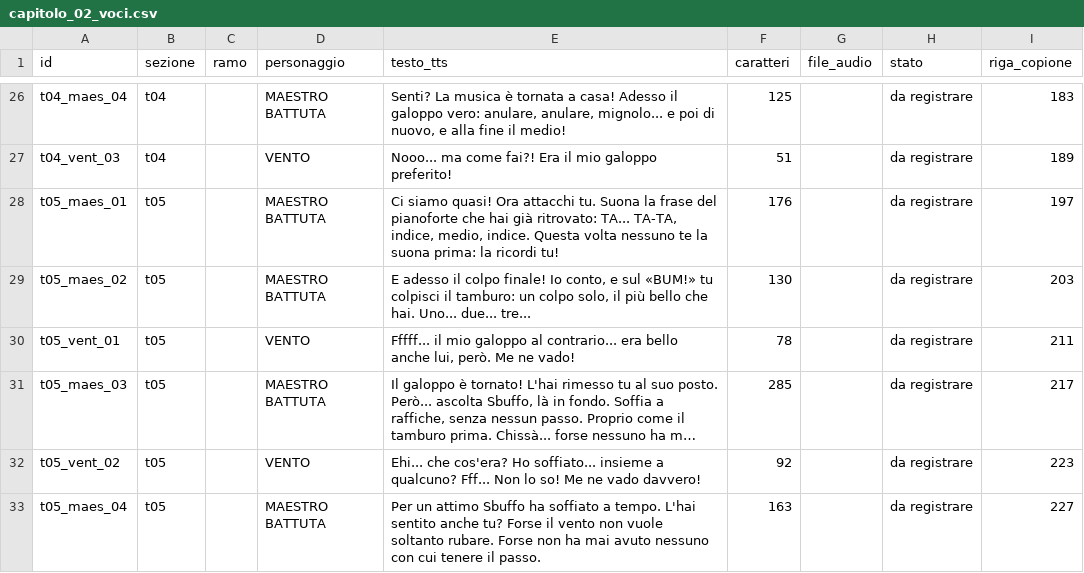
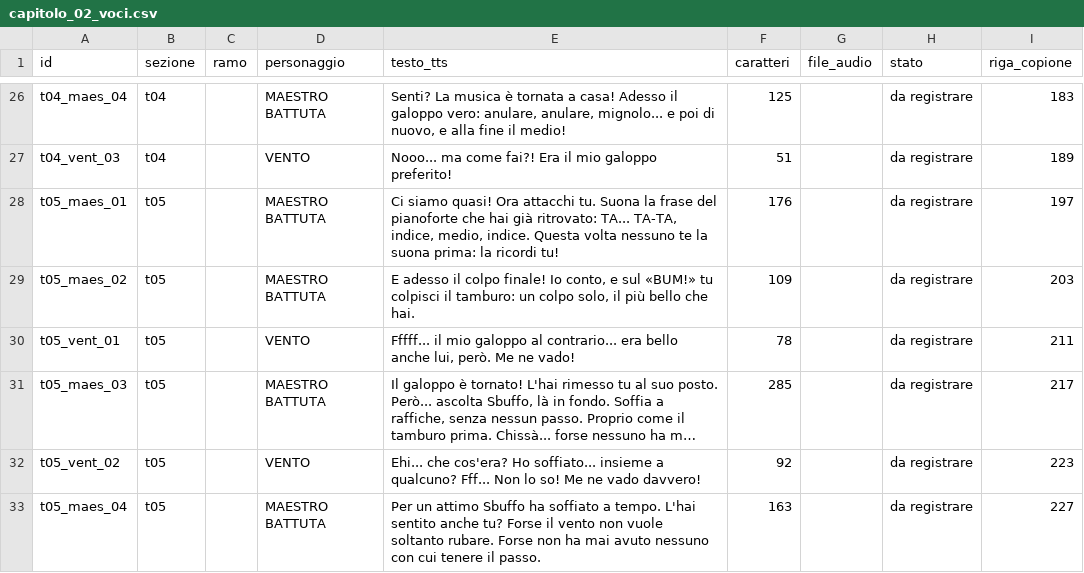
Before and after one commit to toto04/echoquest, a CSV file: unity/EchoQuestTest/Assets/EchoQuest/Story/Script/capitolo_02_voci.csv, drawn as a sheet; only a part is shown, gaps mark what is left out; long unchanged cells end in ….

```diff
--- a/unity/EchoQuestTest/Assets/EchoQuest/Story/Script/capitolo_02_voci.csv
+++ b/unity/EchoQuestTest/Assets/EchoQuest/Story/Script/capitolo_02_voci.csv
@@ -28,3 +28,3 @@ t04_vent_03,t04,,VENTO,Nooo... ma come fai?! Era il mio galoppo preferito!,51,,d
 t05_maes_01,t05,,MAESTRO BATTUTA,"Ci siamo quasi! Ora attacchi tu. Suona la frase del pianoforte che hai già ritrovato: TA... TA-TA, indice, medio, indice. Questa volta nessuno te la suona prima: la ricordi tu!",176,,da registrare,197
-t05_maes_02,t05,,MAESTRO BATTUTA,"E adesso il colpo finale! Io conto, e sul «BUM!» tu colpisci il tamburo: un colpo solo, il più bello che hai. Uno... due... tre...",130,,da registrare,203
+t05_maes_02,t05,,MAESTRO BATTUTA,"E adesso il colpo finale! Io conto, e sul «BUM!» tu colpisci il tamburo: un colpo solo, il più bello che hai.",109,,da registrare,203
 t05_vent_01,t05,,VENTO,"Fffff... il mio galoppo al contrario... era bello anche lui, però. Me ne vado!",78,,da registrare,211
```
Also changed, not shown: unity/EchoQuestTest/Assets/EchoQuest/Story/Script/capitolo_01_regia.csv, unity/EchoQuestTest/Assets/EchoQuest/Story/Script/capitolo_02_interazioni.csv, 40 other files.
